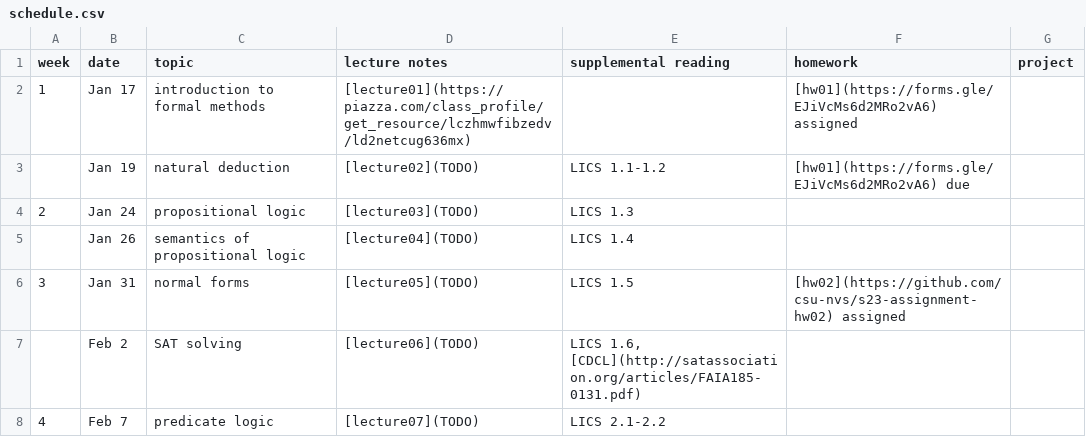
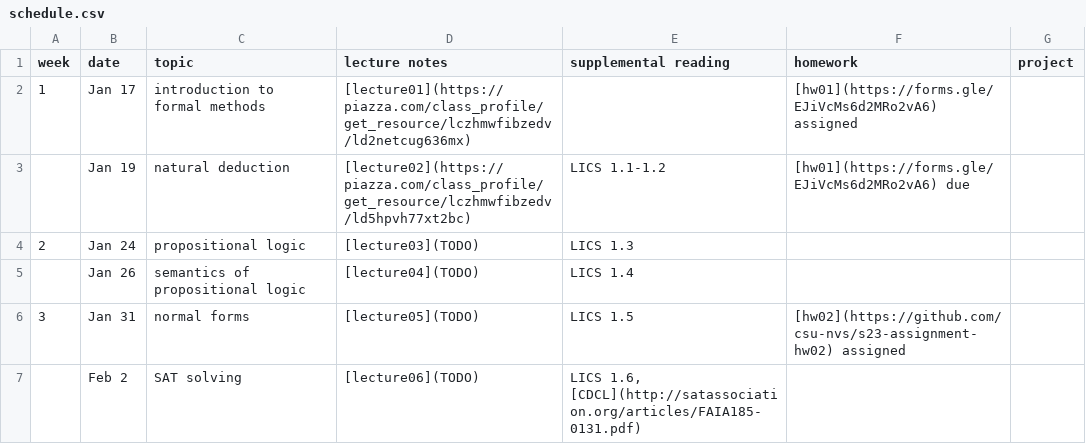
Before and after one commit to csu-nvs/s23-syllabus, a CSV file: schedule.csv, drawn as a sheet; only a part is shown; the shorter side is filled out with more unchanged rows.

Commit message:
Update schedule.csv

```diff
--- a/schedule.csv
+++ b/schedule.csv
@@ -2,3 +2,3 @@ week,date,topic,lecture notes,supplemental reading,homework,project
 1,Jan 17,introduction to formal methods,[lecture01](https://piazza.com/class_profile/get_resource/lczhmwfibzedv/ld2netcug636mx),,[hw01](https://forms.gle/EJiVcMs6d2MRo2vA6) assigned,
-,Jan 19,natural deduction,[lecture02](TODO),LICS 1.1-1.2,[hw01](https://forms.gle/EJiVcMs6d2MRo2vA6) due,
+,Jan 19,natural deduction,[lecture02](https://piazza.com/class_profile/get_resource/lczhmwfibzedv/ld5hpvh77xt2bc),LICS 1.1-1.2,[hw01](https://forms.gle/EJiVcMs6d2MRo2vA6) due,
 2,Jan 24,propositional logic,[lecture03](TODO),LICS 1.3,,
```
